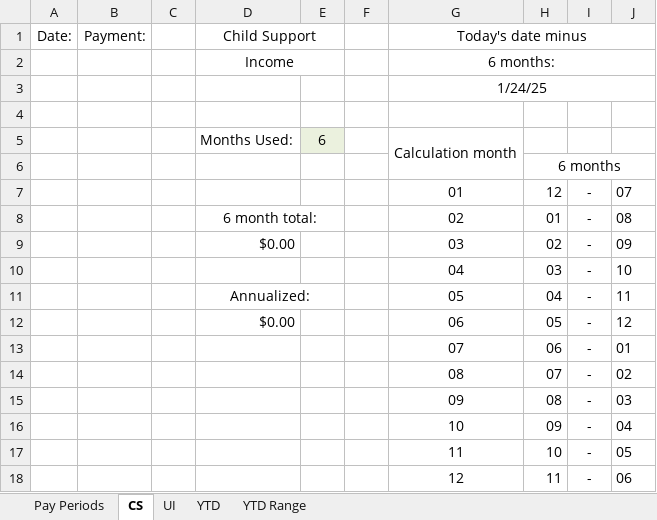
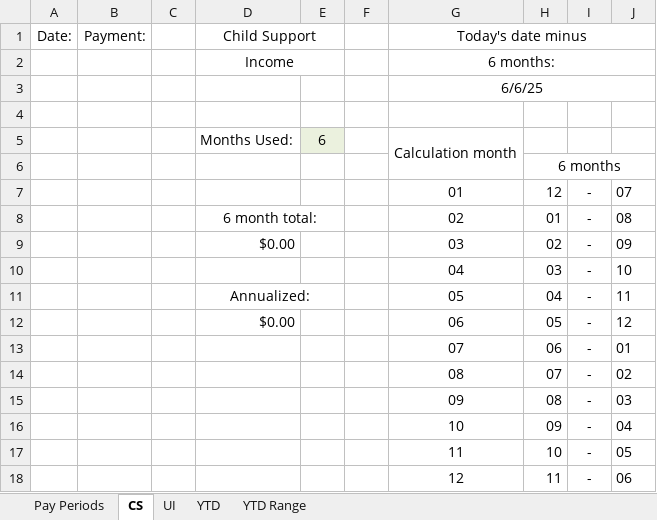
Before and after one commit to MECH2-at-Github/Income-Calc-Spreadsheet, an Excel workbook: Income Spreadsheet.xlsm, sheet CS, drawn as a sheet; values as stored, in another font and other column widths than the file's, no borders; charts and pictures and conditional formats not drawn; the diff names each change by its address in the sheet, - before the commit and + after, or states it on an @@ line.

Commit message:
New functionality (time conversion & pay period date diff warnings), minor fixes/updates.
New: Added script to convert hours:minutes in hours fields to hours.percent of hour. Only works if, when Excel automatically converts hh:mm to i.ddd, there are 3+ decimal places.
Update: Moved CS script from Workbook to Worksheet.
Fixed: CS sheet needs $ formatting for more cells
Fixed: CS sheet RegEx update (fixes spaces being required before and after)
New: Formula for Pay Periods: When BW or SM, compare dates. If dateDiff is (or isn't) 14 days, show warning. Else blank.
Update: Changed how "pay periods counted" is calculated to show 0 if date is 1/1/2015.

```diff
--- a/Income Spreadsheet.xlsm (sheet CS)
+++ b/Income Spreadsheet.xlsm (sheet CS)
-G3 (Today's date minus): 1/24/25
+G3 (Today's date minus): 6/6/25
```
Also changed, not shown: sheet YTD, sheet YTD Range, sheet Pay Periods, formulas that keep their value.
